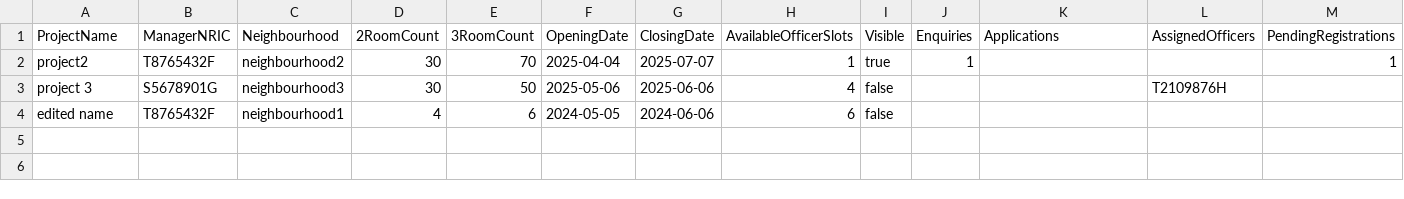
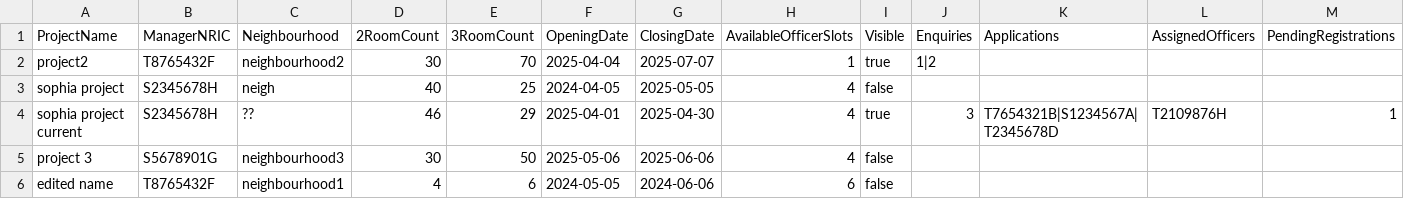
Before and after one commit to Shadowblazer93/SC2002-BTO-Project, a CSV file: src/database/ProjectList.csv, drawn as a sheet.

```diff
--- a/src/database/ProjectList.csv
+++ b/src/database/ProjectList.csv
@@ -1,4 +1,6 @@
 ProjectName,ManagerNRIC,Neighbourhood,2RoomCount,3RoomCount,OpeningDate,ClosingDate,AvailableOfficerSlots,Visible,Enquiries,Applications,AssignedOfficers,PendingRegistrations
-"project2","T8765432F","neighbourhood2",30,70,"2025-04-04","2025-07-07",1,true,"1","","","1"
-"project 3","S5678901G","neighbourhood3",30,50,"2025-05-06","2025-06-06",4,false,"","","T2109876H",""
+"project2","T8765432F","neighbourhood2",30,70,"2025-04-04","2025-07-07",1,true,"1|2","","",""
+"sophia project","S2345678H","neigh",40,25,"2024-04-05","2025-05-05",4,false,"","","",""
+"sophia project current","S2345678H","??",46,29,"2025-04-01","2025-04-30",4,true,"3","T7654321B|S1234567A|T2345678D","T2109876H","1"
+"project 3","S5678901G","neighbourhood3",30,50,"2025-05-06","2025-06-06",4,false,"","","",""
 "edited name","T8765432F","neighbourhood1",4,6,"2024-05-05","2024-06-06",6,false,"","","",""
```
Also changed, not shown: 22 other files.
